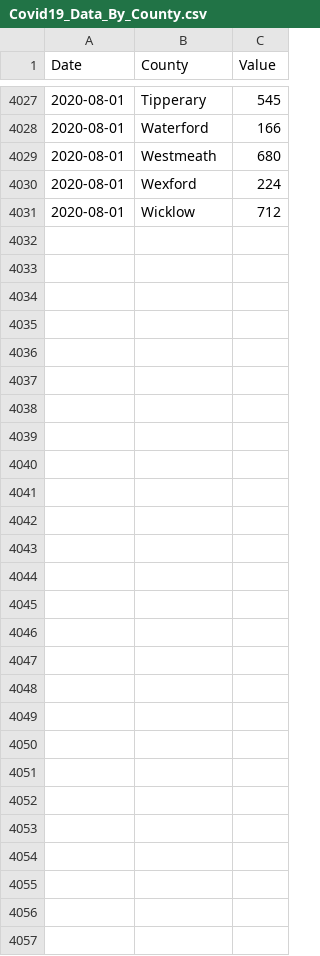
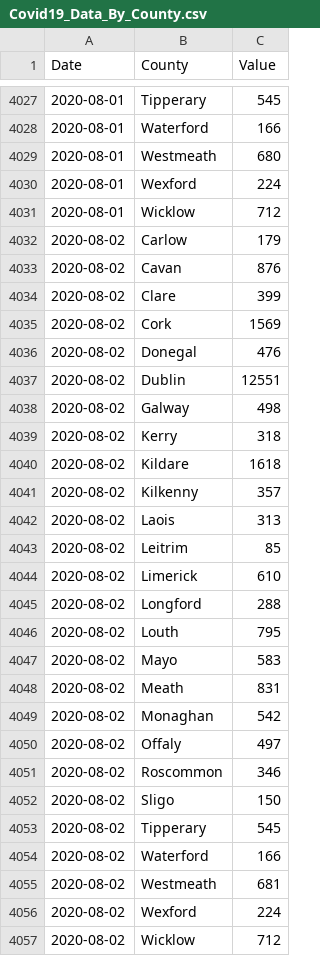
Before and after one commit to DavideMagno/IrelandCovidData, a CSV file: Covid19_Data_By_County.csv, drawn as a sheet; only a part is shown, gaps mark what is left out.

Commit message:
Data as at  2020-08-04

```diff
--- a/Covid19_Data_By_County.csv
+++ b/Covid19_Data_By_County.csv
@@ -4031 +4031,27 @@
 2020-08-01,"Wicklow",712
+2020-08-02,"Carlow",179
+2020-08-02,"Cavan",876
+2020-08-02,"Clare",399
+2020-08-02,"Cork",1569
+2020-08-02,"Donegal",476
+2020-08-02,"Dublin",12551
+2020-08-02,"Galway",498
+2020-08-02,"Kerry",318
+2020-08-02,"Kildare",1618
+2020-08-02,"Kilkenny",357
+2020-08-02,"Laois",313
+2020-08-02,"Leitrim",85
+2020-08-02,"Limerick",610
+2020-08-02,"Longford",288
+2020-08-02,"Louth",795
+2020-08-02,"Mayo",583
+2020-08-02,"Meath",831
+2020-08-02,"Monaghan",542
+2020-08-02,"Offaly",497
+2020-08-02,"Roscommon",346
+2020-08-02,"Sligo",150
+2020-08-02,"Tipperary",545
+2020-08-02,"Waterford",166
+2020-08-02,"Westmeath",681
+2020-08-02,"Wexford",224
+2020-08-02,"Wicklow",712
```
